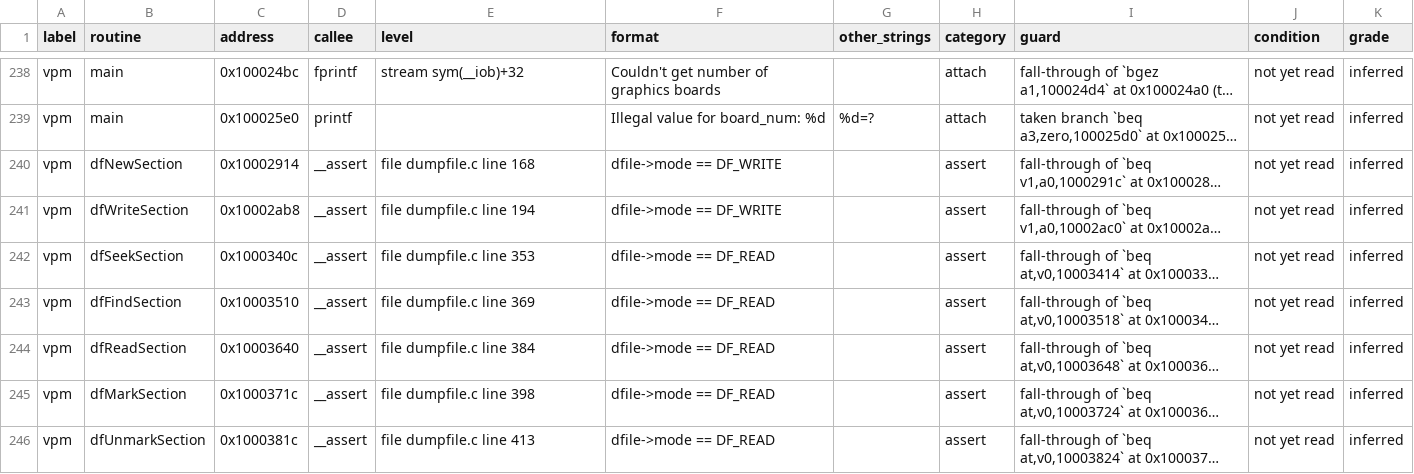
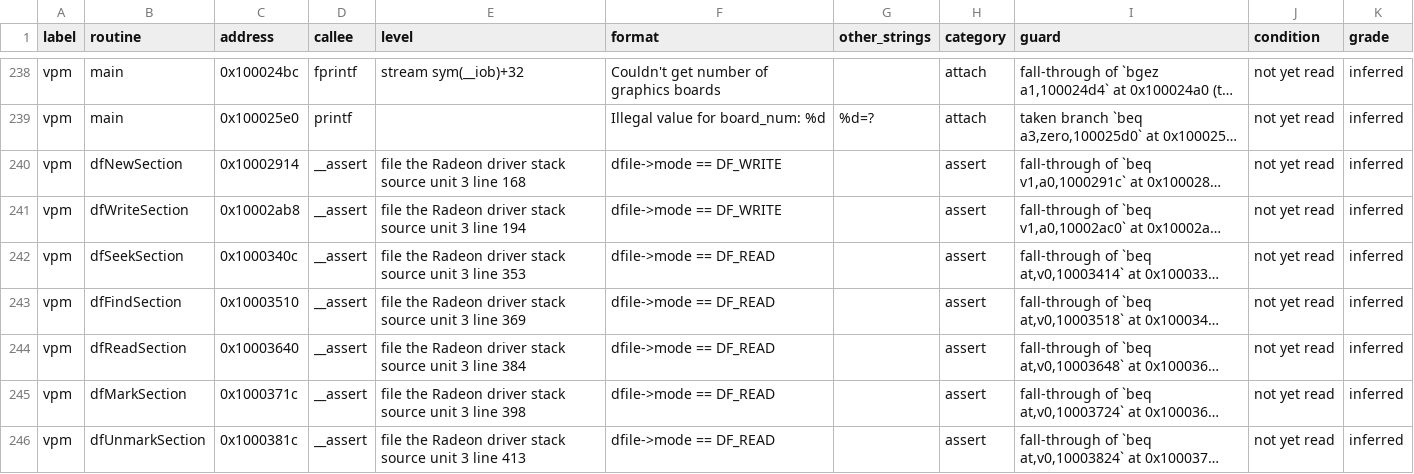
Before and after one commit to jamesbraid/voyager, a TSV file: docs/messages-userland.tsv, drawn as a sheet; only a part is shown, gaps mark what is left out; long unchanged cells end in …; the diff covers the shown part only; the diff names each change by its address in the sheet, - before the commit and + after, or states it on an @@ line.

Commit message:
docs: drop IRIX source file and request names
Source-file names (.c, .h, .s) and driver request names (ioctl and message
names) that came from the vendor's source tree or from strings inside the
shipped binaries are now described in words. A name stays only when a
published source holds it (the OpenGL sample implementation, Linux, OpenBSD,
NetBSD, X.Org, Mesa), when it names a file in this repository, or when it is
a file shipped in the installed system. Every other name goes, including
ones whose origin could not be traced.

Found 45 distinct source-file names in docs/: 18 appear as strings in the
shipped binaries or in paths of the vendor tree, 0 are in the OpenGL sample
implementation, 17 in Linux or OpenBSD, 0 in other published code, 9 have no
traceable origin, 1 are files of this repository or of the installed system.
Replaced 22 names (82 places) with a description of the unit; the
headings and anchors that carried them were renamed with their links.
Request names: 1 replaced (2 places); the ones Linux or OpenBSD
already publish stay.

Left unchanged: 5 source-file names (6 places) and 0 request names
(0 places) in graded entries that name no routine and binary the claim
checker can test. It refuses any edit to such an entry, and rewording its
grade is not allowed, so those entries stay as they were until each is
restructured around a routine and binary. Files: kernel-attach.md, open-questions.md, option-roms.md, registers.md.

scripts/source-names-allow.txt lists every name that stays, with its reason,
for the new names check in retools.

```diff
--- a/docs/messages-userland.tsv
+++ b/docs/messages-userland.tsv
-E240 (level): file dumpfile.c line 168
+E240 (level): file the Radeon driver stack source unit 3 line 168
-E241 (level): file dumpfile.c line 194
+E241 (level): file the Radeon driver stack source unit 3 line 194
-E242 (level): file dumpfile.c line 353
+E242 (level): file the Radeon driver stack source unit 3 line 353
-E243 (level): file dumpfile.c line 369
+E243 (level): file the Radeon driver stack source unit 3 line 369
-E244 (level): file dumpfile.c line 384
+E244 (level): file the Radeon driver stack source unit 3 line 384
-E245 (level): file dumpfile.c line 398
+E245 (level): file the Radeon driver stack source unit 3 line 398
-E246 (level): file dumpfile.c line 413
+E246 (level): file the Radeon driver stack source unit 3 line 413
```
Also changed, not shown: 28 edited cells elsewhere in this file, docs/messages.tsv, 10 other files.
